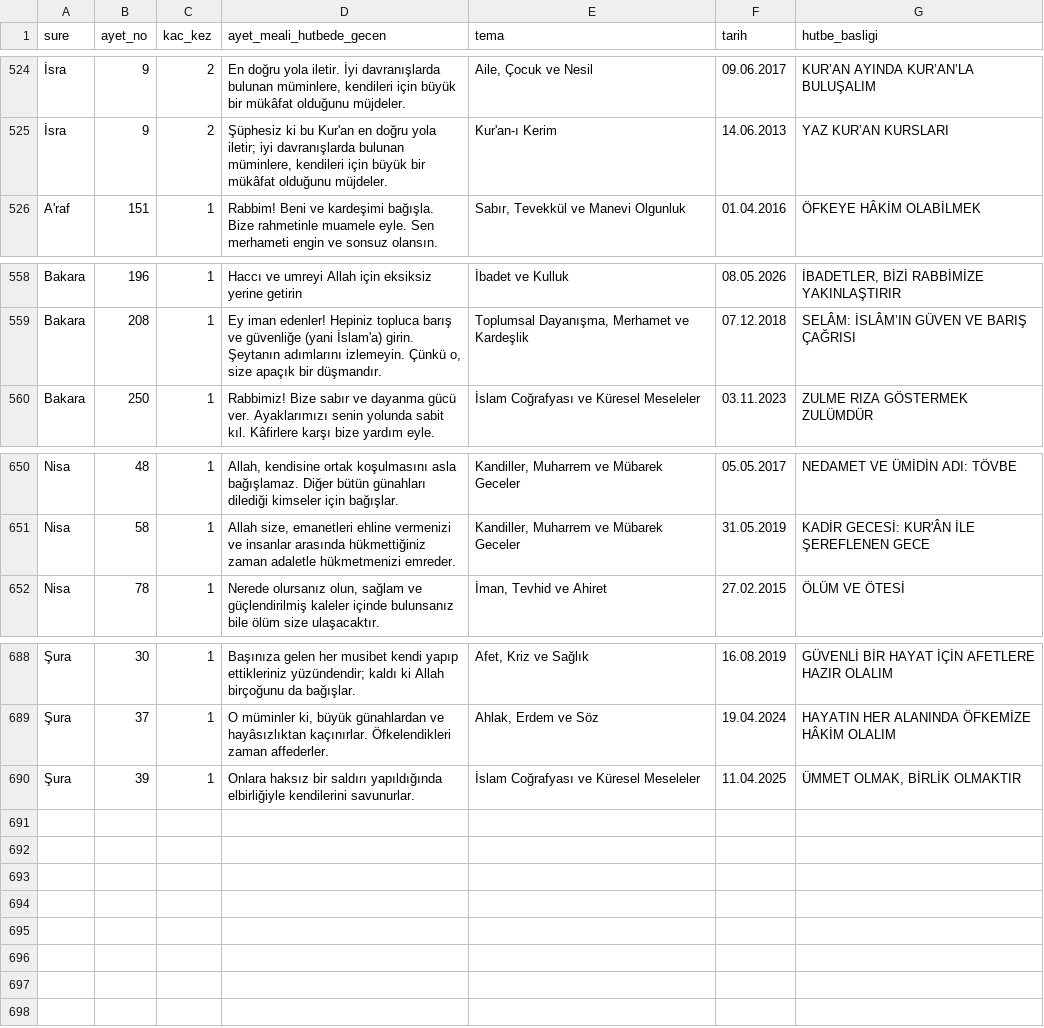
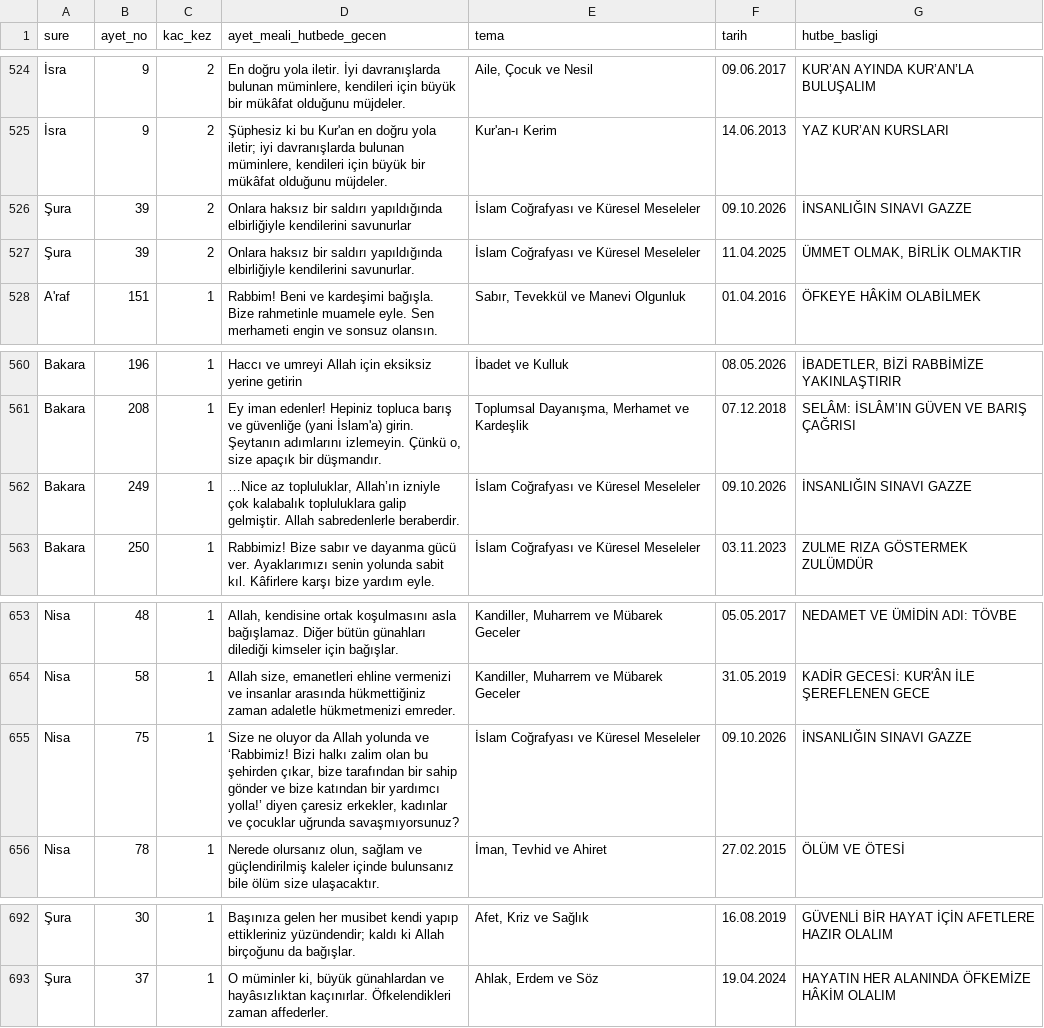
Before and after one commit to cosark1/hutbe-engine, a CSV file: ayet_tam_metin.csv, drawn as a sheet; only a part is shown, gaps mark what is left out; removed rows and columns are numbered as before the commit, all else as after; the diff names each change by its address in the sheet, - before the commit and + after, or states it on an @@ line.

```diff
--- a/ayet_tam_metin.csv
+++ b/ayet_tam_metin.csv
+row 526: Şura | 39 | 2 | Onlara haksız bir saldırı yapıldığında elbirliğiyle kendilerini savunurlar | İslam Coğrafyası ve Küresel Meseleler | 09.10.2026 | İNSANLIĞIN SINAVI GAZZE
+row 527: Şura | 39 | 2 | Onlara haksız bir saldırı yapıldığında elbirliğiyle kendilerini savunurlar. | İslam Coğrafyası ve Küresel Meseleler | 11.04.2025 | ÜMMET OLMAK, BİRLİK OLMAKTIR
+row 562: Bakara | 249 | 1 | …Nice az topluluklar, Allah’ın izniyle çok kalabalık topluluklara galip gelmiştir. Allah sabredenlerle beraberdir. | İslam Coğrafyası ve Küresel Meseleler | 09.10.2026 | İNSANLIĞIN SINAVI GAZZE
+row 655: Nisa | 75 | 1 | Size ne oluyor da Allah yolunda ve ‘Rabbimiz! Bizi halkı zalim olan bu şehirden çıkar, bize tarafından bir sahip gönder ve bize katından bir yardımcı yolla!’ diyen çaresiz erkekler, kadınlar ve çocuklar uğrunda savaşmıyorsunuz? | İslam Coğrafyası ve Küresel Meseleler | 09.10.2026 | İNSANLIĞIN SINAVI GAZZE
-row 690: Şura | 39 | 1 | Onlara haksız bir saldırı yapıldığında elbirliğiyle kendilerini savunurlar. | İslam Coğrafyası ve Küresel Meseleler | 11.04.2025 | ÜMMET OLMAK, BİRLİK OLMAKTIR
```
Also changed, not shown: arastirma/korpus_v2/2026.csv, arastirma/korpus_v2/all.csv, 16 other files.
